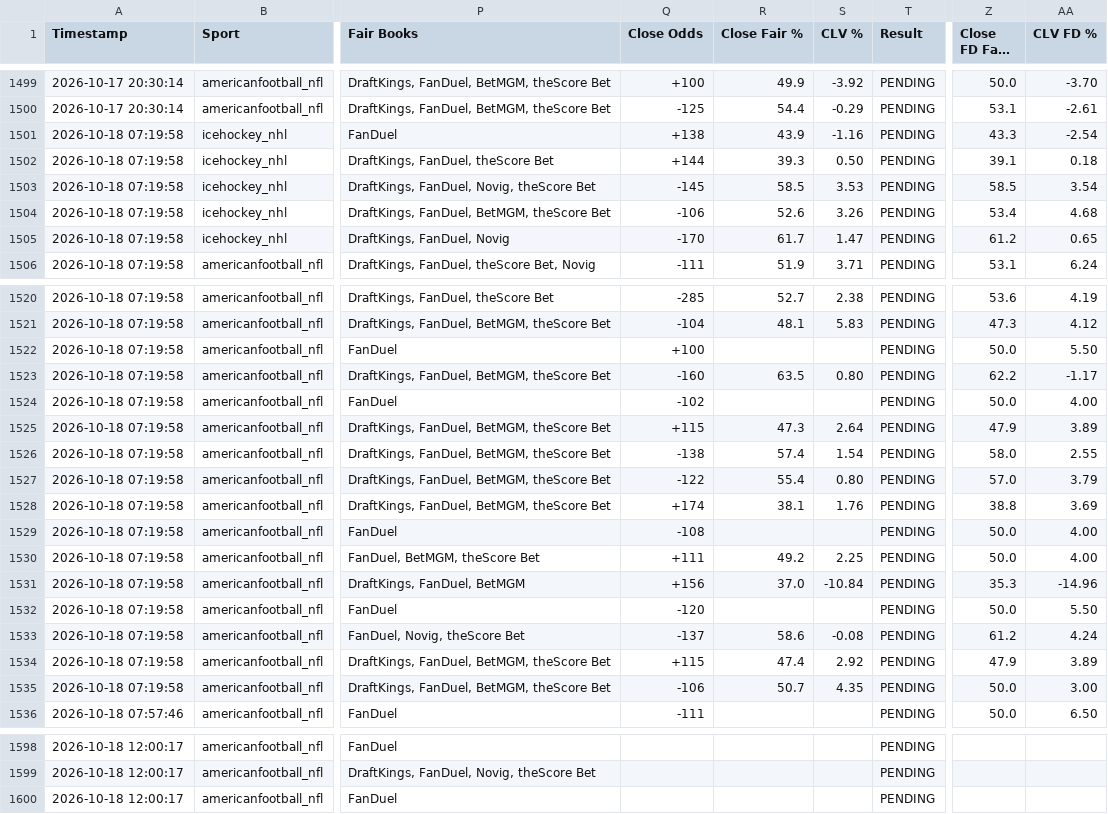
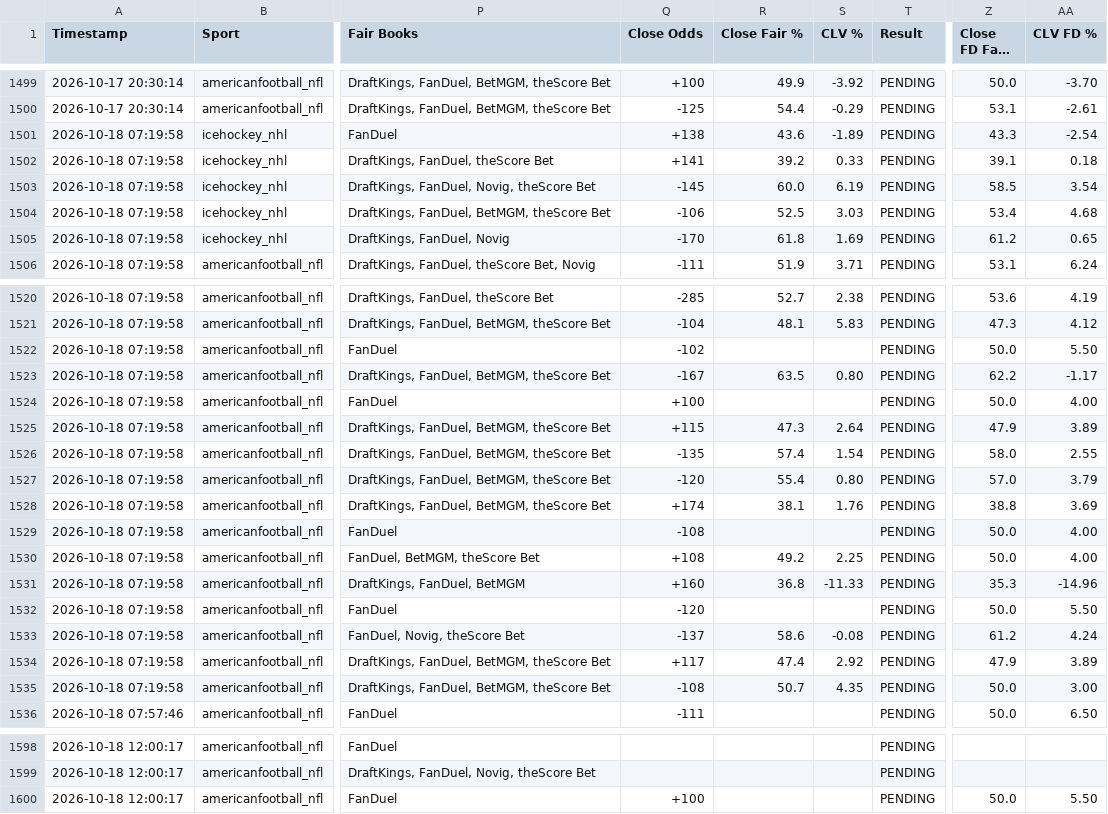
Before and after one commit to matthewmehl14-glitch/fanduel-devig-machine, a CSV file: ev_plays_log.csv, drawn as a sheet; only a part is shown, gaps mark what is left out; long unchanged cells end in …; the diff covers the shown part only; the diff names each change by its address in the sheet, - before the commit and + after, or states it on an @@ line.

Commit message:
Auto-log new EV plays

```diff
--- a/ev_plays_log.csv
+++ b/ev_plays_log.csv
-R1501 (Close Fair %): 43.9
+R1501 (Close Fair %): 43.6
-S1501 (CLV %): -1.16
+S1501 (CLV %): -1.89
-Q1502 (Close Odds): +144
+Q1502 (Close Odds): +141
-R1502 (Close Fair %): 39.3
+R1502 (Close Fair %): 39.2
-S1502 (CLV %): 0.50
+S1502 (CLV %): 0.33
-R1503 (Close Fair %): 58.5
+R1503 (Close Fair %): 60.0
-S1503 (CLV %): 3.53
+S1503 (CLV %): 6.19
-R1504 (Close Fair %): 52.6
+R1504 (Close Fair %): 52.5
-S1504 (CLV %): 3.26
+S1504 (CLV %): 3.03
-R1505 (Close Fair %): 61.7
+R1505 (Close Fair %): 61.8
-S1505 (CLV %): 1.47
+S1505 (CLV %): 1.69
-Q1522 (Close Odds): +100
+Q1522 (Close Odds): -102
-Q1523 (Close Odds): -160
+Q1523 (Close Odds): -167
-Q1524 (Close Odds): -102
+Q1524 (Close Odds): +100
-Q1526 (Close Odds): -138
+Q1526 (Close Odds): -135
-Q1527 (Close Odds): -122
+Q1527 (Close Odds): -120
-Q1530 (Close Odds): +111
+Q1530 (Close Odds): +108
-Q1531 (Close Odds): +156
+Q1531 (Close Odds): +160
-R1531 (Close Fair %): 37.0
+R1531 (Close Fair %): 36.8
-S1531 (CLV %): -10.84
+S1531 (CLV %): -11.33
-Q1534 (Close Odds): +115
+Q1534 (Close Odds): +117
-Q1535 (Close Odds): -106
+Q1535 (Close Odds): -108
-Q1600 (Close Odds): (empty)
+Q1600 (Close Odds): +100
-Z1600 (Close FD Fair %): (empty)
+Z1600 (Close FD Fair %): 50.0
-AA1600 (CLV FD %): (empty)
+AA1600 (CLV FD %): 5.50
```
Also changed, not shown: 18 edited cells elsewhere in this file.
